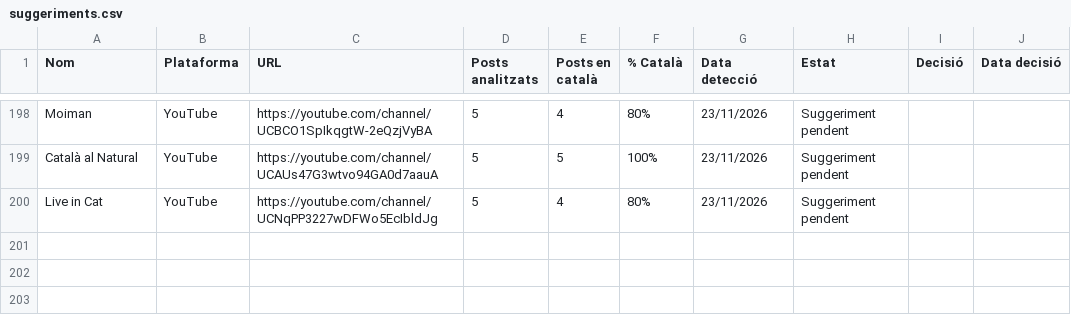
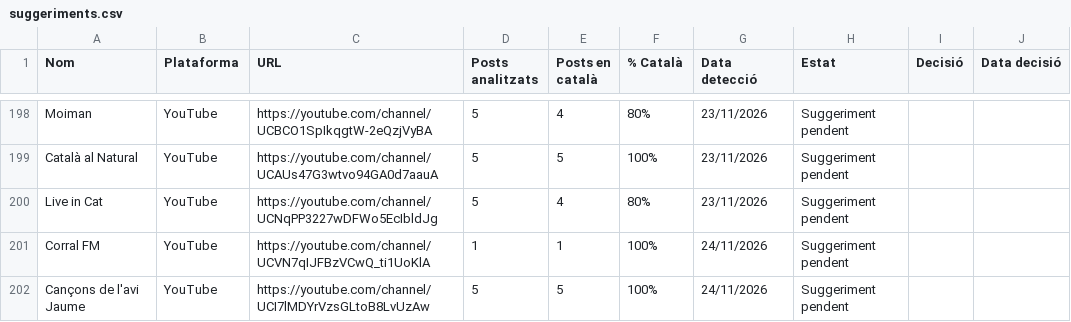
Before and after one commit to gvelez74/llista-recerca, a CSV file: dades/suggeriments.csv, drawn as a sheet; only a part is shown, gaps mark what is left out; the diff names each change by its address in the sheet, - before the commit and + after, or states it on an @@ line.

```diff
--- a/dades/suggeriments.csv
+++ b/dades/suggeriments.csv
+row 201: Corral FM | YouTube | https://youtube.com/channel/UCVN7qIJFBzVCwQ_ti1UoKlA | 1 | 1 | 100% | 24/11/2026 | Suggeriment pendent
+row 202: Cançons de l'avi Jaume | YouTube | https://youtube.com/channel/UCI7lMDYrVzsGLtoB8LvUzAw | 5 | 5 | 100% | 24/11/2026 | Suggeriment pendent
```
